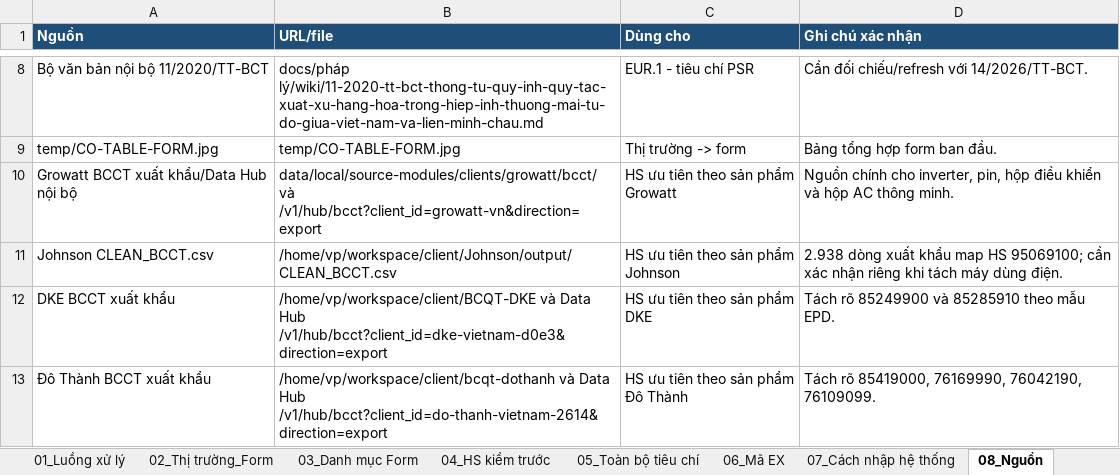
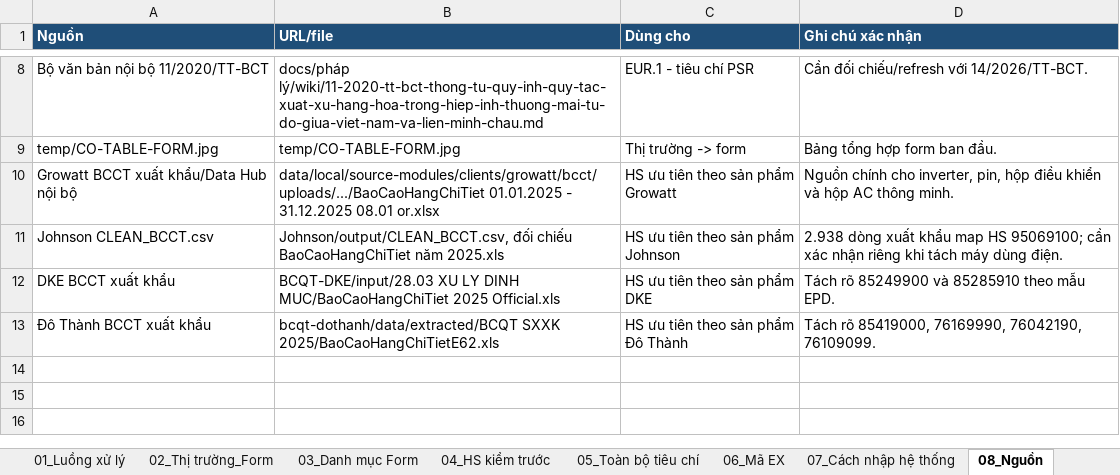
Before and after one commit to TinsuAI/certo, an Excel workbook: docs/co-form-index-confirmation.xlsx, sheet 08_Nguồn, drawn as a sheet; only a part is shown, gaps mark what is left out; values as stored, in another font and other column widths than the file's, no borders; the diff names each change by its address in the sheet, - before the commit and + after, or states it on an @@ line.

```diff
--- a/docs/co-form-index-confirmation.xlsx (sheet 08_Nguồn)
+++ b/docs/co-form-index-confirmation.xlsx (sheet 08_Nguồn)
-B10 (URL/file): data/local/source-modules/clients/growatt/bcct/ và /v1/hub/bcct?client_id=growatt-vn&direction=export
+B10 (URL/file): data/local/source-modules/clients/growatt/bcct/uploads/.../BaoCaoHangChiTiet 01.01.2025 - 31.12.2025 08.01 or.xlsx
-B11 (URL/file): /home/vp/workspace/client/Johnson/output/CLEAN_BCCT.csv
+B11 (URL/file): Johnson/output/CLEAN_BCCT.csv, đối chiếu BaoCaoHangChiTiet năm 2025.xls
-B12 (URL/file): /home/vp/workspace/client/BCQT-DKE và Data Hub /v1/hub/bcct?client_id=dke-vietnam-d0e3&direction=export
+B12 (URL/file): BCQT-DKE/input/28.03 XU LY DINH MUC/BaoCaoHangChiTiet 2025 Official.xls
-B13 (URL/file): /home/vp/workspace/client/bcqt-dothanh và Data Hub /v1/hub/bcct?client_id=do-thanh-vietnam-2614&direction=export
+B13 (URL/file): bcqt-dothanh/data/extracted/BCQT SXXK 2025/BaoCaoHangChiTietE62.xls
```
Also changed, not shown: sheet 04_HS kiểm trước, sheet 00_Hướng dẫn, 21 other files.
